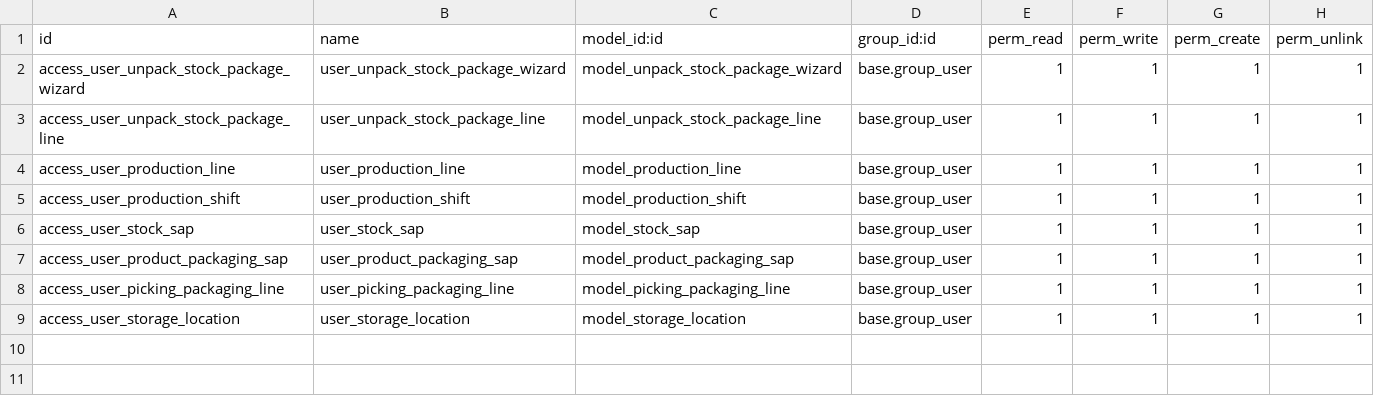
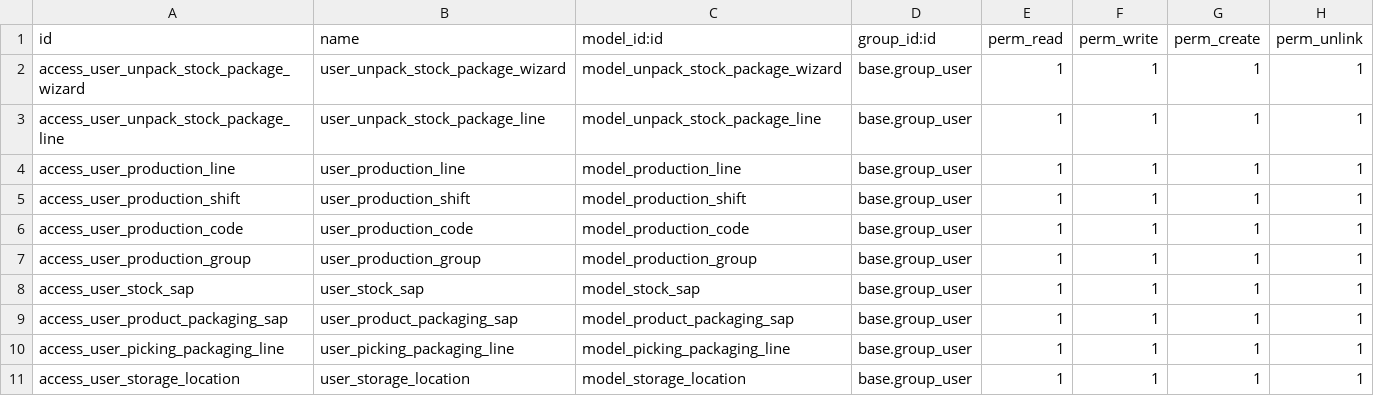
Before and after one commit to gaezcpp/local-wms, a CSV file: wms_base_warehouse/security/ir.model.access.csv, drawn as a sheet.

Commit message:
upd po sto, production code, production group

```diff
--- a/wms_base_warehouse/security/ir.model.access.csv
+++ b/wms_base_warehouse/security/ir.model.access.csv
@@ -5,2 +5,4 @@ access_user_production_line,user_production_line,model_production_line,base.grou
 access_user_production_shift,user_production_shift,model_production_shift,base.group_user,1,1,1,1
+access_user_production_code,user_production_code,model_production_code,base.group_user,1,1,1,1
+access_user_production_group,user_production_group,model_production_group,base.group_user,1,1,1,1
 access_user_stock_sap,user_stock_sap,model_stock_sap,base.group_user,1,1,1,1
```
Also changed, not shown: 18 other files.
